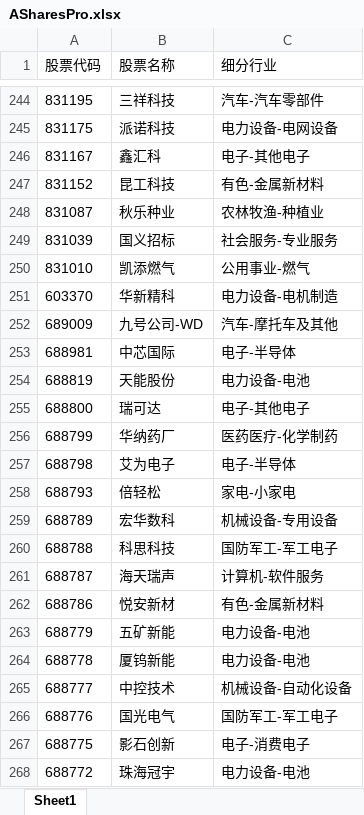
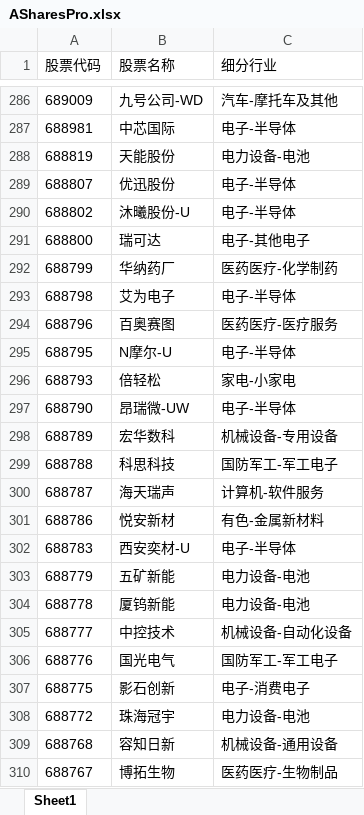
Before and after one commit to Kerwin-Lau/LimaGen1, an Excel workbook: 01_RawData/02_ASharesPro/ASharesPro.xlsx, sheet Sheet1, drawn as a sheet; only a part is shown, gaps mark what is left out; the shorter side is filled out with more unchanged rows; values as stored, in another font and other column widths than the file's, no borders; removed rows and columns are numbered as before the commit, all else as after; the diff covers the shown part only; the diff names each change by its address in the sheet, - before the commit and + after, or states it on an @@ line.

```diff
--- a/01_RawData/02_ASharesPro/ASharesPro.xlsx (sheet Sheet1)
+++ b/01_RawData/02_ASharesPro/ASharesPro.xlsx (sheet Sheet1)
-row 244: 831195 | 三祥科技 | 汽车-汽车零部件
-row 245: 831175 | 派诺科技 | 电力设备-电网设备
-row 246: 831167 | 鑫汇科 | 电子-其他电子
-row 247: 831152 | 昆工科技 | 有色-金属新材料
-row 248: 831087 | 秋乐种业 | 农林牧渔-种植业
-row 249: 831039 | 国义招标 | 社会服务-专业服务
-row 250: 831010 | 凯添燃气 | 公用事业-燃气
@@ row 251 moved to row 1282: 603370 @@
+row 289: 688807 | 优迅股份 | 电子-半导体
+row 290: 688802 | 沐曦股份-U | 电子-半导体
+row 294: 688796 | 百奥赛图 | 医药医疗-医疗服务
+row 295: 688795 | N摩尔-U | 电子-半导体
+row 297: 688790 | 昂瑞微-UW | 电子-半导体
+row 302: 688783 | 西安奕材-U | 电子-半导体
```
Also changed, not shown: 325 added rows, 219 removed rows, 3 moved rows and 29 edited cells elsewhere in this sheet, 01_RawData/04_HSharesPro/HSharesPro.xlsx, 4 other files.
